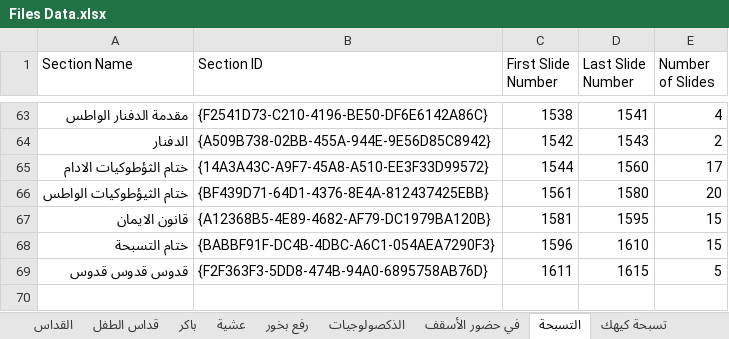
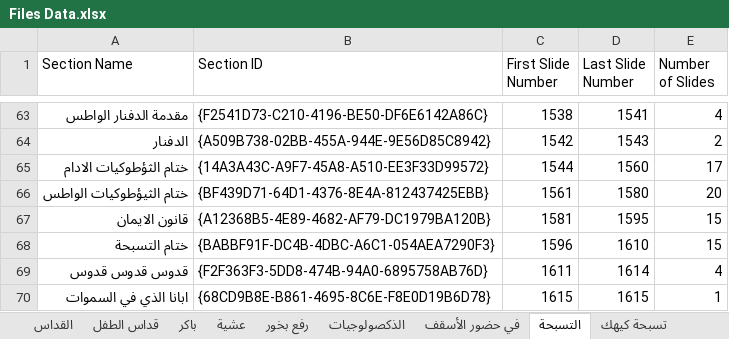
Before and after one commit to johnwassfy/St.Mary-Maadi-Liturgies, an Excel workbook: Files Data.xlsx, sheet التسبحة, drawn as a sheet; only a part is shown, gaps mark what is left out; values as stored, in another font and other column widths than the file's, no borders; the diff names each change by its address in the sheet, - before the commit and + after, or states it on an @@ line.

```diff
--- a/Files Data.xlsx (sheet التسبحة)
+++ b/Files Data.xlsx (sheet التسبحة)
-D69 (Last Slide Number): 1615
+D69 (Last Slide Number): 1614
-E69 (Number of Slides): 5
+E69 (Number of Slides): 4
+row 70: ابانا الذي في السموات | {68CD9B8E-B861-4695-8C6E-F8E0D19B6D78} | 1615 | 1615 | 1
```
Also changed, not shown: sheet القداس, sheet المدائح, Tables.xlsx, 7 other files.
